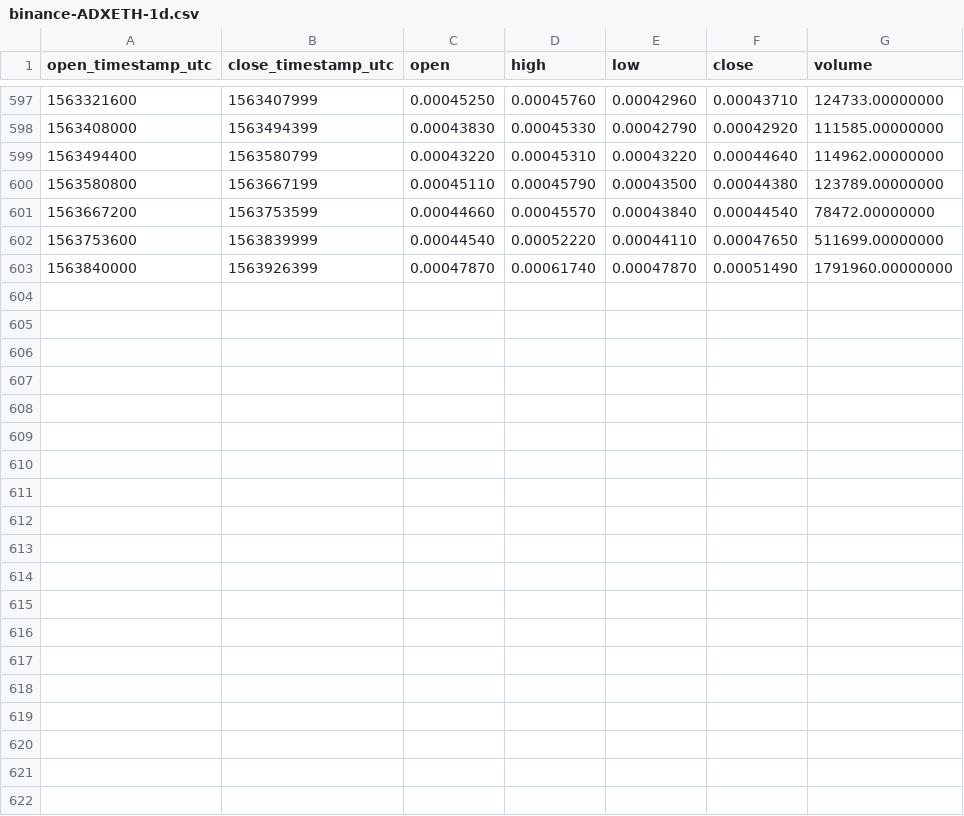
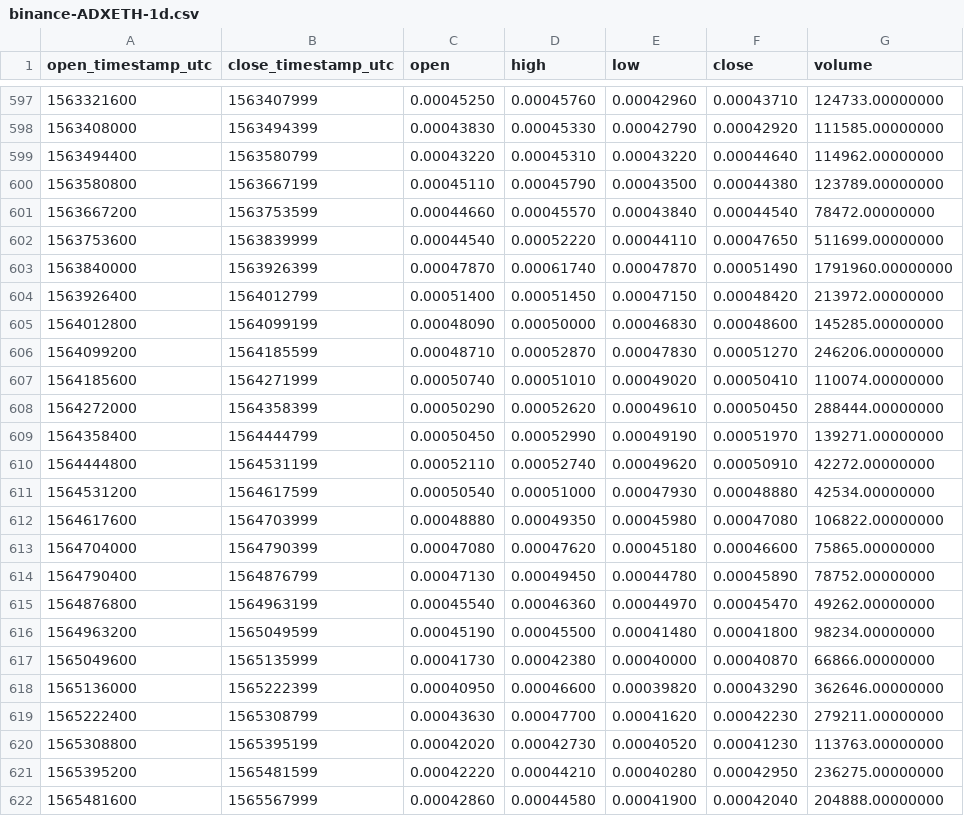
Before and after one commit to cryptobigbro/binance-ADXETH, a CSV file: binance-ADXETH-1d.csv, drawn as a sheet; only a part is shown, gaps mark what is left out.

Commit message:
Update OHLCV data.

```diff
--- a/binance-ADXETH-1d.csv
+++ b/binance-ADXETH-1d.csv
@@ -603 +603,20 @@ open_timestamp_utc,close_timestamp_utc,open,high,low,close,volume
 1563840000,1563926399,0.00047870,0.00061740,0.00047870,0.00051490,1791960.00000000
+1563926400,1564012799,0.00051400,0.00051450,0.00047150,0.00048420,213972.00000000
+1564012800,1564099199,0.00048090,0.00050000,0.00046830,0.00048600,145285.00000000
+1564099200,1564185599,0.00048710,0.00052870,0.00047830,0.00051270,246206.00000000
+1564185600,1564271999,0.00050740,0.00051010,0.00049020,0.00050410,110074.00000000
+1564272000,1564358399,0.00050290,0.00052620,0.00049610,0.00050450,288444.00000000
+1564358400,1564444799,0.00050450,0.00052990,0.00049190,0.00051970,139271.00000000
+1564444800,1564531199,0.00052110,0.00052740,0.00049620,0.00050910,42272.00000000
+1564531200,1564617599,0.00050540,0.00051000,0.00047930,0.00048880,42534.00000000
+1564617600,1564703999,0.00048880,0.00049350,0.00045980,0.00047080,106822.00000000
+1564704000,1564790399,0.00047080,0.00047620,0.00045180,0.00046600,75865.00000000
+1564790400,1564876799,0.00047130,0.00049450,0.00044780,0.00045890,78752.00000000
+1564876800,1564963199,0.00045540,0.00046360,0.00044970,0.00045470,49262.00000000
+1564963200,1565049599,0.00045190,0.00045500,0.00041480,0.00041800,98234.00000000
+1565049600,1565135999,0.00041730,0.00042380,0.00040000,0.00040870,66866.00000000
+1565136000,1565222399,0.00040950,0.00046600,0.00039820,0.00043290,362646.00000000
+1565222400,1565308799,0.00043630,0.00047700,0.00041620,0.00042230,279211.00000000
+1565308800,1565395199,0.00042020,0.00042730,0.00040520,0.00041230,113763.00000000
+1565395200,1565481599,0.00042220,0.00044210,0.00040280,0.00042950,236275.00000000
+1565481600,1565567999,0.00042860,0.00044580,0.00041900,0.00042040,204888.00000000
```
Also changed, not shown: binance-ADXETH-1M.csv, binance-ADXETH-1w.csv, 1 other file.
